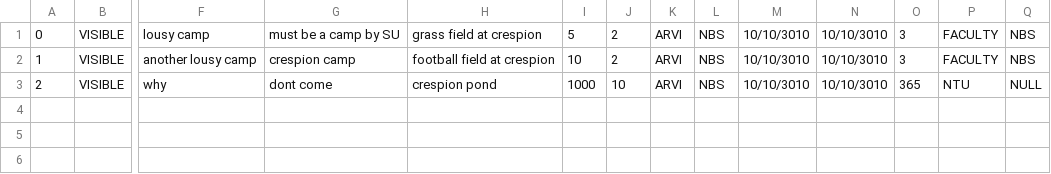
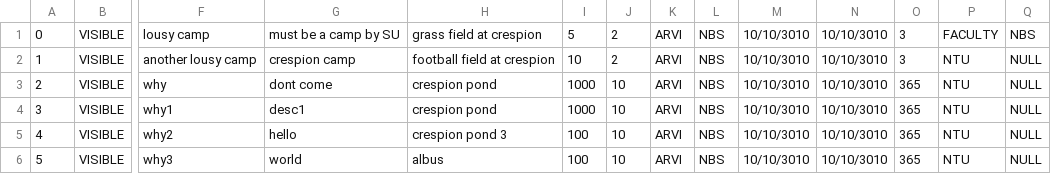
Before and after one commit to tersimdev/java-oop-demo, a CSV file: data/camps/camps.csv, drawn as a sheet; only a part is shown, gaps mark what is left out; rows hold the shown columns only; the diff names each change by its address in the sheet, - before the commit and + after, or states it on an @@ line.

Commit message:
fixed camp csv not loading visibility

```diff
--- a/data/camps/camps.csv
+++ b/data/camps/camps.csv
-P2: FACULTY
+P2: NTU
-Q2: NBS
+Q2: NULL
+row 4: 3 | VISIBLE | why1 | desc1 | crespion pond | 1000 | 10 | ARVI | NBS | 10/10/3010 | 10/10/3010 | 365 | NTU | NULL
+row 5: 4 | VISIBLE | why2 | hello | crespion pond 3 | 100 | 10 | ARVI | NBS | 10/10/3010 | 10/10/3010 | 365 | NTU | NULL
+row 6: 5 | VISIBLE | why3 | world | albus | 100 | 10 | ARVI | NBS | 10/10/3010 | 10/10/3010 | 365 | NTU | NULL
```
Also changed, not shown: 1 other file.
